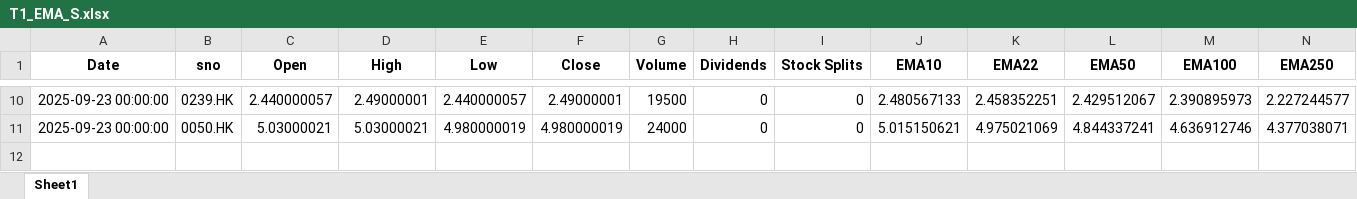
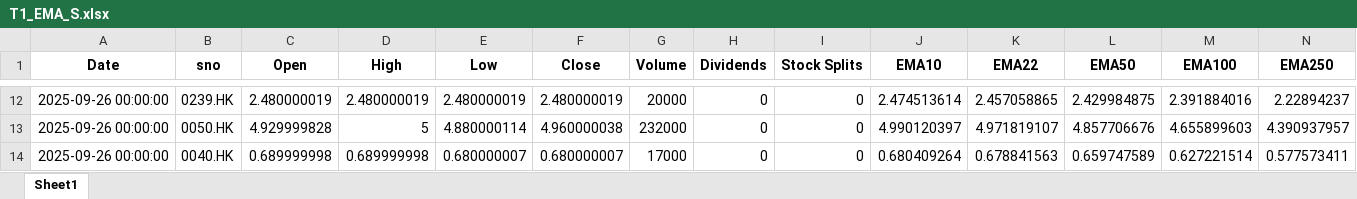
Before and after one commit to PatchQ/MFS, an Excel workbook: Data/T1_EMA_S.xlsx, sheet Sheet1, drawn as a sheet; only a part is shown, gaps mark what is left out; values as stored, in another font and other column widths than the file's, no borders; addresses are those after the commit; rows hold the shown columns only; the diff covers the shown part only; the diff names each change by its address in the sheet, - before the commit and + after, or states it on an @@ line.

```diff
--- a/Data/T1_EMA_S.xlsx (sheet Sheet1)
+++ b/Data/T1_EMA_S.xlsx (sheet Sheet1)
-A12:A13 (Date): 2025-09-23 00:00:00
+A12:A13 (Date): 2025-09-26 00:00:00
-C12 (Open): 2.440000057
+C12 (Open): 2.480000019
-D12 (High): 2.49000001
+D12 (High): 2.480000019
-E12 (Low): 2.440000057
+E12 (Low): 2.480000019
-F12 (Close): 2.49000001
+F12 (Close): 2.480000019
-G12 (Volume): 19500
+G12 (Volume): 20000
-J12 (EMA10): 2.480567133
+J12 (EMA10): 2.474513614
-K12 (EMA22): 2.458352251
+K12 (EMA22): 2.457058865
-L12 (EMA50): 2.429512067
+L12 (EMA50): 2.429984875
-M12 (EMA100): 2.390895973
+M12 (EMA100): 2.391884016
-N12 (EMA250): 2.227244577
+N12 (EMA250): 2.22894237
-C13 (Open): 5.03000021
+C13 (Open): 4.929999828
-D13 (High): 5.03000021
+D13 (High): 5
-E13 (Low): 4.980000019
+E13 (Low): 4.880000114
-F13 (Close): 4.980000019
+F13 (Close): 4.960000038
-G13 (Volume): 24000
+G13 (Volume): 232000
-J13 (EMA10): 5.015150621
+J13 (EMA10): 4.990120397
-K13 (EMA22): 4.975021069
+K13 (EMA22): 4.971819107
-L13 (EMA50): 4.844337241
+L13 (EMA50): 4.857706676
-M13 (EMA100): 4.636912746
+M13 (EMA100): 4.655899603
-N13 (EMA250): 4.377038071
+N13 (EMA250): 4.390937957
+row 14: 2025-09-26 00:00:00 | 0040.HK | 0.689999998 | 0.689999998 | 0.680000007 | 0.680000007 | 17000 | 0 | 0 | 0.680409264 | 0.678841563 | 0.659747589 | 0.627221514 | 0.577573411
```
Also changed, not shown: 5 added rows, 3 removed rows and 50 edited cells elsewhere in this sheet, Data/T1_EMA_L.xlsx, Data/T1_EMA_M.xlsx, 10 other files.
